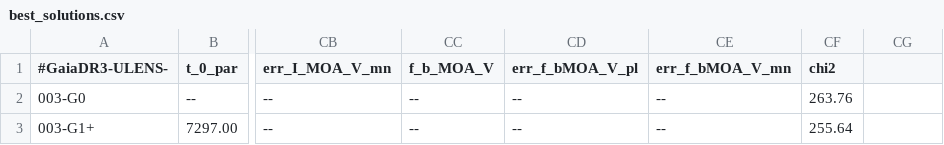
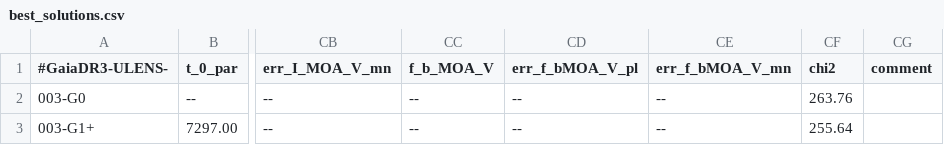
Before and after one commit to KKruszynska/gdr3_dark_lenses, a CSV file: best_solutions.csv, drawn as a sheet; only a part is shown, gaps mark what is left out; the diff names each change by its address in the sheet, - before the commit and + after, or states it on an @@ line.

Commit message:
Fixed columns descr.

```diff
--- a/best_solutions.csv
+++ b/best_solutions.csv
-CG1: (empty)
+CG1: comment
```
